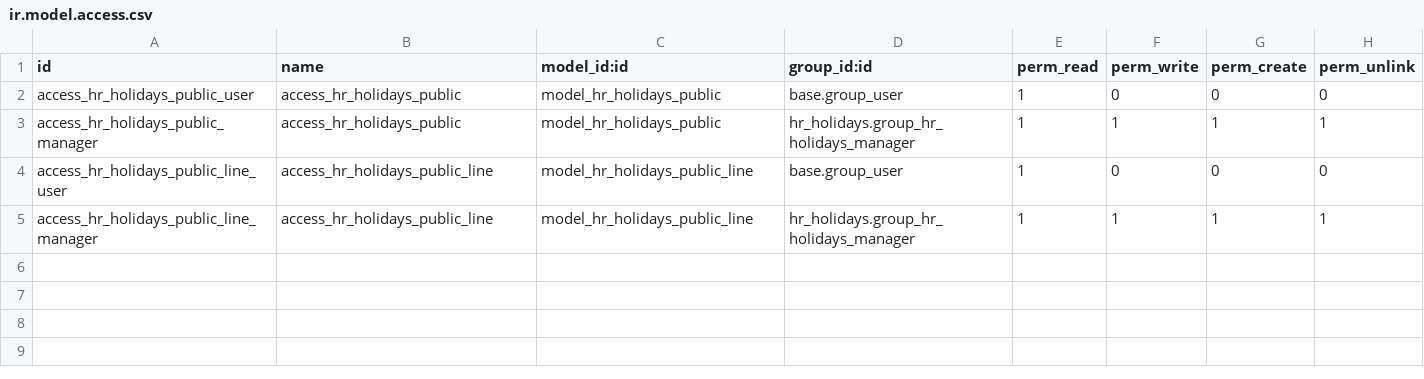
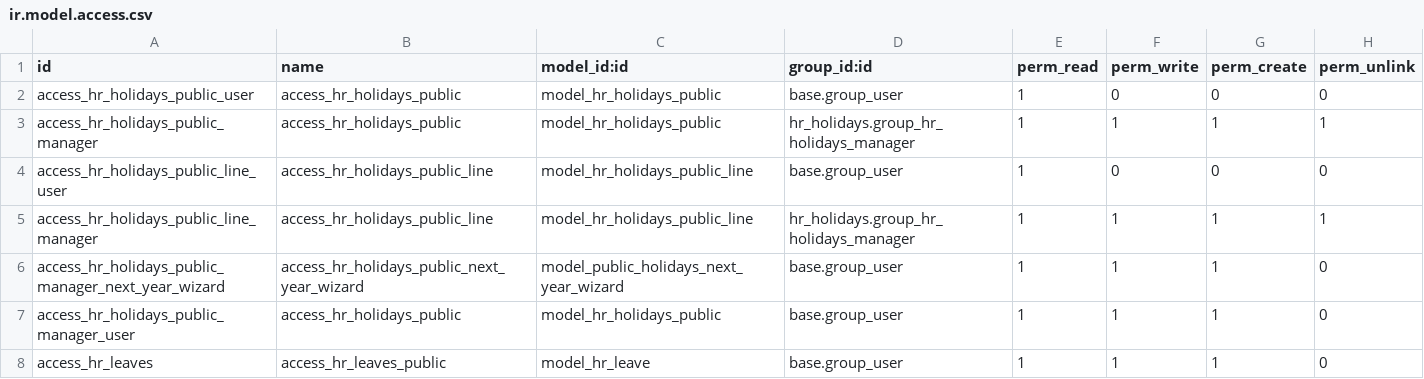
Before and after one commit to OCA/hr-holidays, a CSV file: hr_holidays_public/security/ir.model.access.csv, drawn as a sheet; the diff names each change by its address in the sheet, - before the commit and + after, or states it on an @@ line.

Commit message:
[14.0][MIG] hr_holidays_public

```diff
--- a/hr_holidays_public/security/ir.model.access.csv
+++ b/hr_holidays_public/security/ir.model.access.csv
+row 6: access_hr_holidays_public_manager_next_year_wizard | access_hr_holidays_public_next_year_wizard | model_public_holidays_next_year_wizard | base.group_user | 1 | 1 | 1 | 0
+row 7: access_hr_holidays_public_manager_user | access_hr_holidays_public | model_hr_holidays_public | base.group_user | 1 | 1 | 1 | 0
+row 8: access_hr_leaves | access_hr_leaves_public | model_hr_leave | base.group_user | 1 | 1 | 1 | 0
```
Also changed, not shown: 12 other files.
